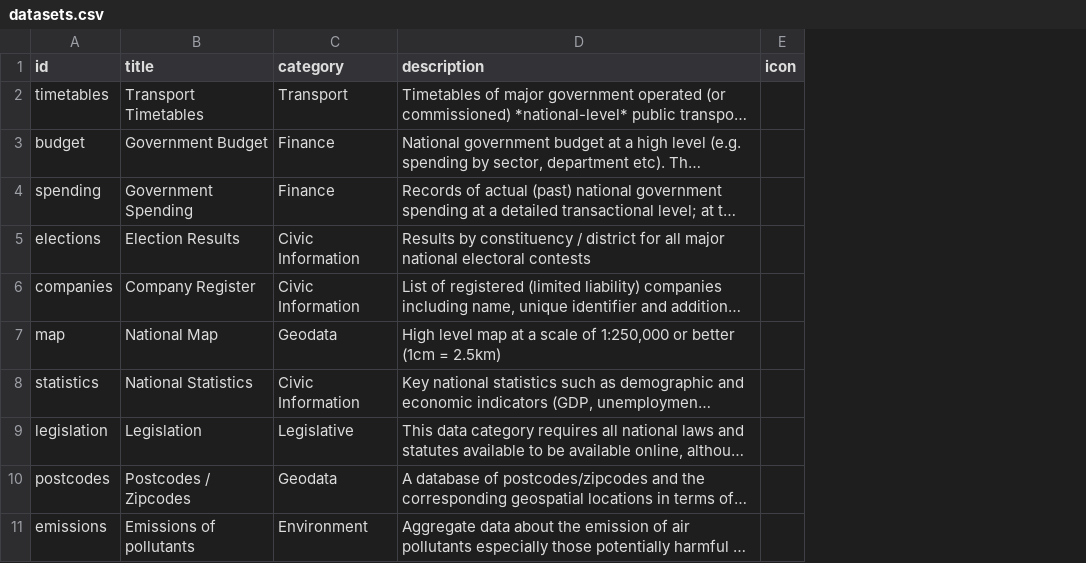
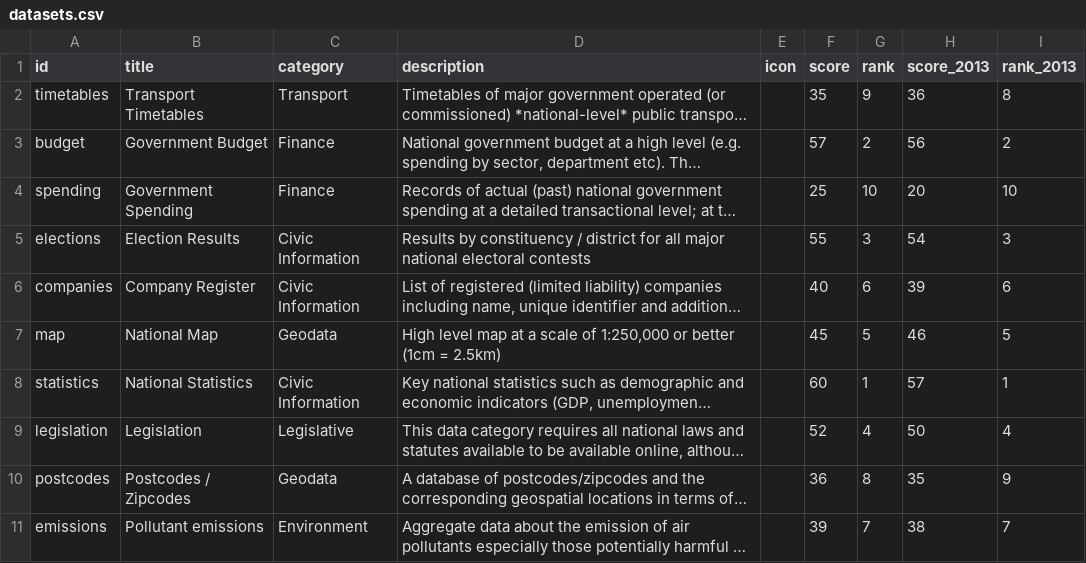
Before and after one commit to okfn/opendataindex, a CSV file: data/datasets.csv, drawn as a sheet; long unchanged cells end in …; the diff names each change by its address in the sheet, - before the commit and + after, or states it on an @@ line.

```diff
--- a/data/datasets.csv
+++ b/data/datasets.csv
+column F (score), rows 2-11: 35 | 57 | 25 | 55 | 40 | 45 | 60 | 52 | 36 | 39
+column G (rank), rows 2-11: 9 | 2 | 10 | 3 | 6 | 5 | 1 | 4 | 8 | 7
+column H (score_2013), rows 2-11: 36 | 56 | 20 | 54 | 39 | 46 | 57 | 50 | 35 | 38
+column I (rank_2013), rows 2-11: 8 | 2 | 10 | 3 | 6 | 5 | 1 | 4 | 9 | 7
-B11 (title): Emissions of pollutants
+B11 (title): Pollutant emissions
```
Also changed, not shown: data/entries.csv, data/places.csv, 24 other files.
